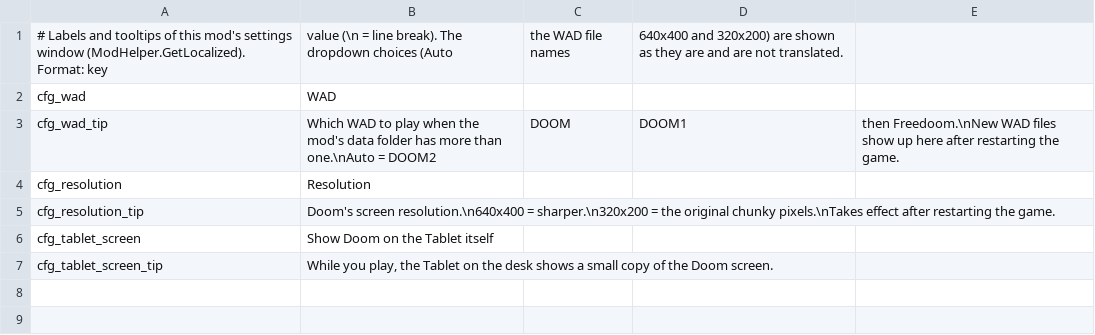
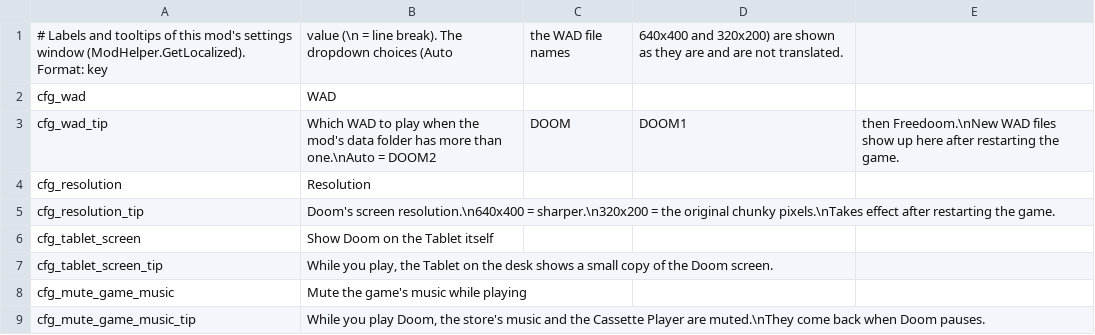
Before and after one commit to dbfoxtw/probably-doom, a CSV file: Localization/en.csv, drawn as a sheet; the diff names each change by its address in the sheet, - before the commit and + after, or states it on an @@ line.

```diff
--- a/Localization/en.csv
+++ b/Localization/en.csv
+row 8: cfg_mute_game_music | Mute the game's music while playing
+row 9: cfg_mute_game_music_tip | While you play Doom, the store's music and the Cassette Player are muted.\nThey come back when Doom pauses.
```
Also changed, not shown: Localization/zh.csv, 3 other files.
